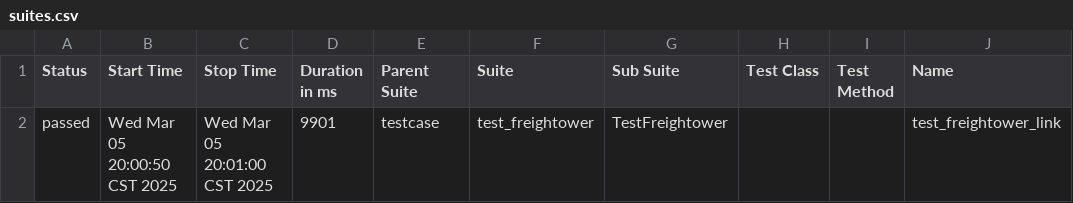
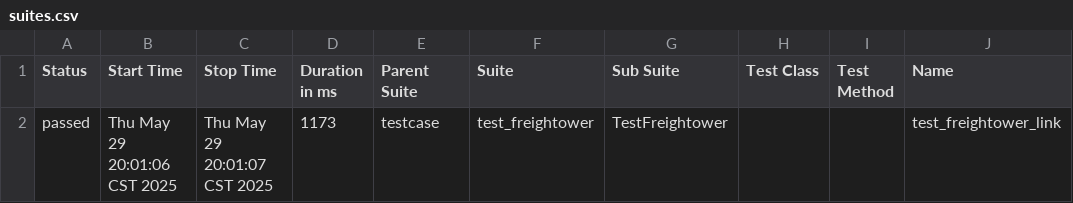
Before and after one commit to a523038391/wecharmer, a CSV file: allure-report/data/suites.csv, drawn as a sheet; only a part is shown; the diff names each change by its address in the sheet, - before the commit and + after, or states it on an @@ line.

```diff
--- a/allure-report/data/suites.csv
+++ b/allure-report/data/suites.csv
-B2 (Start Time): Wed Mar 05 20:00:50 CST 2025
+B2 (Start Time): Thu May 29 20:01:06 CST 2025
-C2 (Stop Time): Wed Mar 05 20:01:00 CST 2025
+C2 (Stop Time): Thu May 29 20:01:07 CST 2025
-D2 (Duration in ms): 9901
+D2 (Duration in ms): 1173
```
Also changed, not shown: 40 other files.
